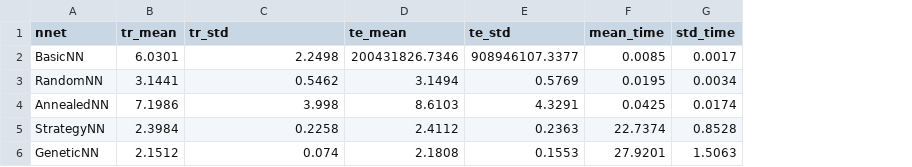
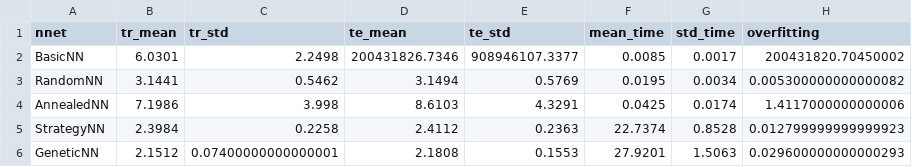
Before and after one commit to EliasICerezo/Neuroevolution, a CSV file: experiments/processed_experiments/Experiment4/hearttable.csv, drawn as a sheet; the diff names each change by its address in the sheet, - before the commit and + after, or states it on an @@ line.

```diff
--- a/experiments/processed_experiments/Experiment4/hearttable.csv
+++ b/experiments/processed_experiments/Experiment4/hearttable.csv
+column H (overfitting), rows 2-6: 200431820.70450002 | 0.005300000000000082 | 1.4117000000000006 | 0.012799999999999923 | 0.029600000000000293
-C6 (tr_std): 0.074
+C6 (tr_std): 0.07400000000000001
```
Also changed, not shown: experiments/processed_experiments/Experiment1/breast_cancertable.csv, experiments/processed_experiments/Experiment1/processed_results5(5).csv, 17 other files.
